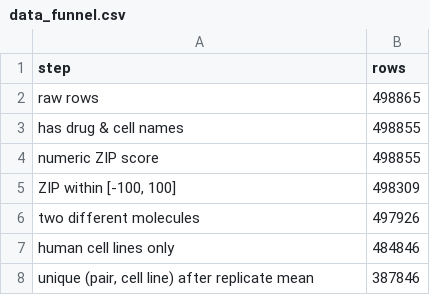
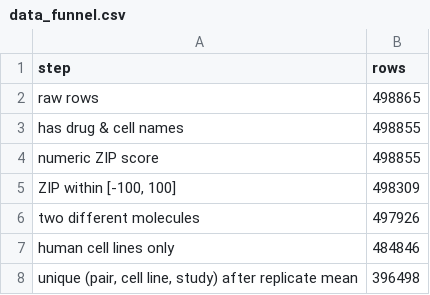
Before and after one commit to korv9/DrugComb-Synergy-Prediction, a CSV file: reports/tables/data_funnel.csv, drawn as a sheet.

```diff
--- a/reports/tables/data_funnel.csv
+++ b/reports/tables/data_funnel.csv
@@ -7,2 +7,2 @@ two different molecules,497926
 human cell lines only,484846
-"unique (pair, cell line) after replicate mean",387846
+"unique (pair, cell line, study) after replicate mean",396498
```
Also changed, not shown: reports/tables/data_quality.csv, reports/tables/sql_drug_profile.csv, 44 other files.
